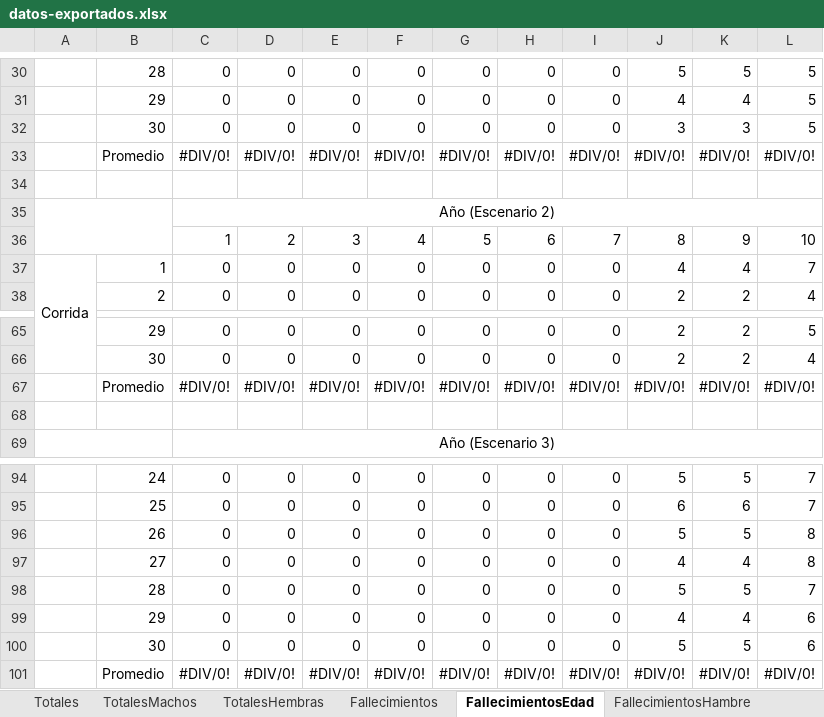
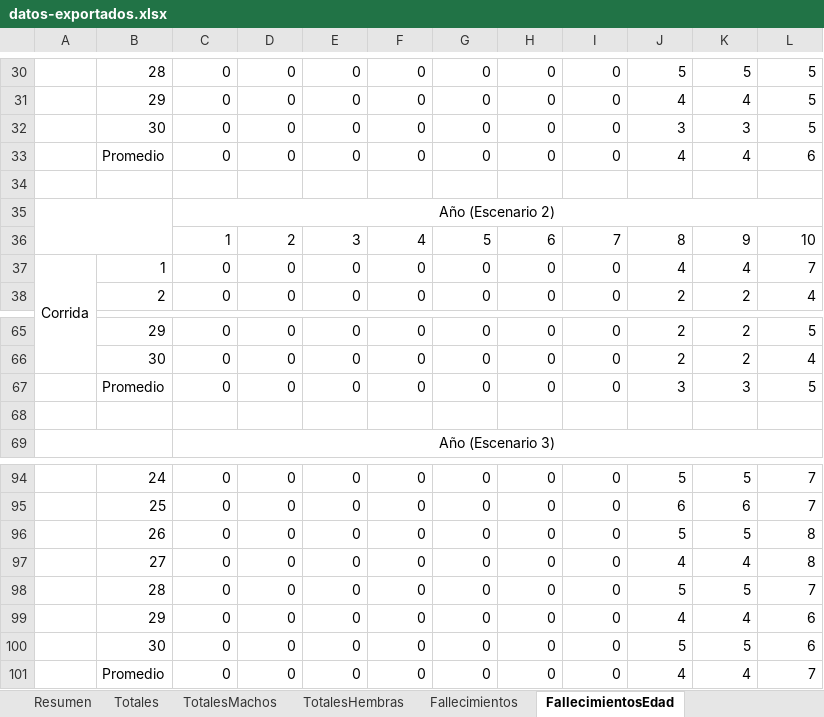
Before and after one commit to marcegeek/tpi-simulacion-2022, an Excel workbook: datos-exportados.xlsx, sheet FallecimientosEdad, drawn as a sheet; only a part is shown, gaps mark what is left out; values as stored, in another font and other column widths than the file's, no borders; charts and pictures not drawn; removed rows and columns are numbered as before the commit, all else as after; the diff names each change by its address in the sheet, - before the commit and + after, or states it on an @@ line.

```diff
--- a/datos-exportados.xlsx (sheet FallecimientosEdad)
+++ b/datos-exportados.xlsx (sheet FallecimientosEdad)
+sheet tab: Resumen
-row 33:  | Promedio | #DIV/0! | #DIV/0! | #DIV/0! | #DIV/0! | #DIV/0! | #DIV/0! | #DIV/0! | #DIV/0! | #DIV/0! | #DIV/0!
+row 33:  | Promedio | 0 | 0 | 0 | 0 | 0 | 0 | 0 | 4 | 4 | 6
-row 67:  | Promedio | #DIV/0! | #DIV/0! | #DIV/0! | #DIV/0! | #DIV/0! | #DIV/0! | #DIV/0! | #DIV/0! | #DIV/0! | #DIV/0!
+row 67:  | Promedio | 0 | 0 | 0 | 0 | 0 | 0 | 0 | 3 | 3 | 5
-row 101:  | Promedio | #DIV/0! | #DIV/0! | #DIV/0! | #DIV/0! | #DIV/0! | #DIV/0! | #DIV/0! | #DIV/0! | #DIV/0! | #DIV/0!
+row 101:  | Promedio | 0 | 0 | 0 | 0 | 0 | 0 | 0 | 4 | 4 | 7
```
Also changed, not shown: sheet FallecimientosHambre, sheet CrecimientoCompleto, sheet FallecimientosCrianza, sheet TotalesMachos, sheet FallecimientosPelea, sheet TotalesEmbarazos, 3 more sheets, charts or pictures, datos-exportados-plantilla.xlsx.
